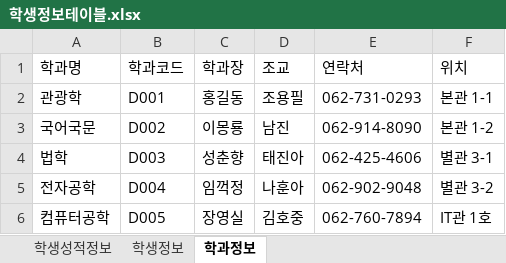
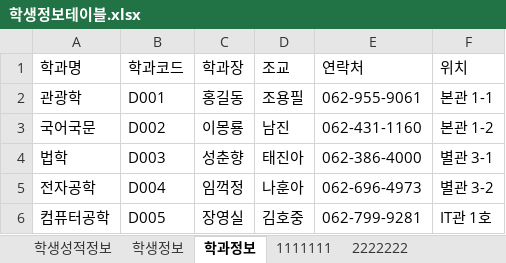
Before and after one commit to No-Hyunji/Biz_506_2020_07_DBMS, an Excel workbook: 참고자료/학생정보테이블.xlsx, sheet 학과정보, drawn as a sheet; values as stored, in another font and other column widths than the file's, no borders; the diff names each change by its address in the sheet, - before the commit and + after, or states it on an @@ line.

```diff
--- a/참고자료/학생정보테이블.xlsx (sheet 학과정보)
+++ b/참고자료/학생정보테이블.xlsx (sheet 학과정보)
+sheet tab: 1111111
+sheet tab: 2222222
-E2 (연락처): 062-731-0293
+E2 (연락처): 062-955-9061
-E3 (연락처): 062-914-8090
+E3 (연락처): 062-431-1160
-E4 (연락처): 062-425-4606
+E4 (연락처): 062-386-4000
-E5 (연락처): 062-902-9048
+E5 (연락처): 062-696-4973
-E6 (연락처): 062-760-7894
+E6 (연락처): 062-799-9281
```
Also changed, not shown: sheet 학생성적정보, sheet 학생정보, 참고자료/00.테이블명세 양식(오라클).xlsx, 참고자료/학생정보(2020-07-21).xlsx, 7 other files.
